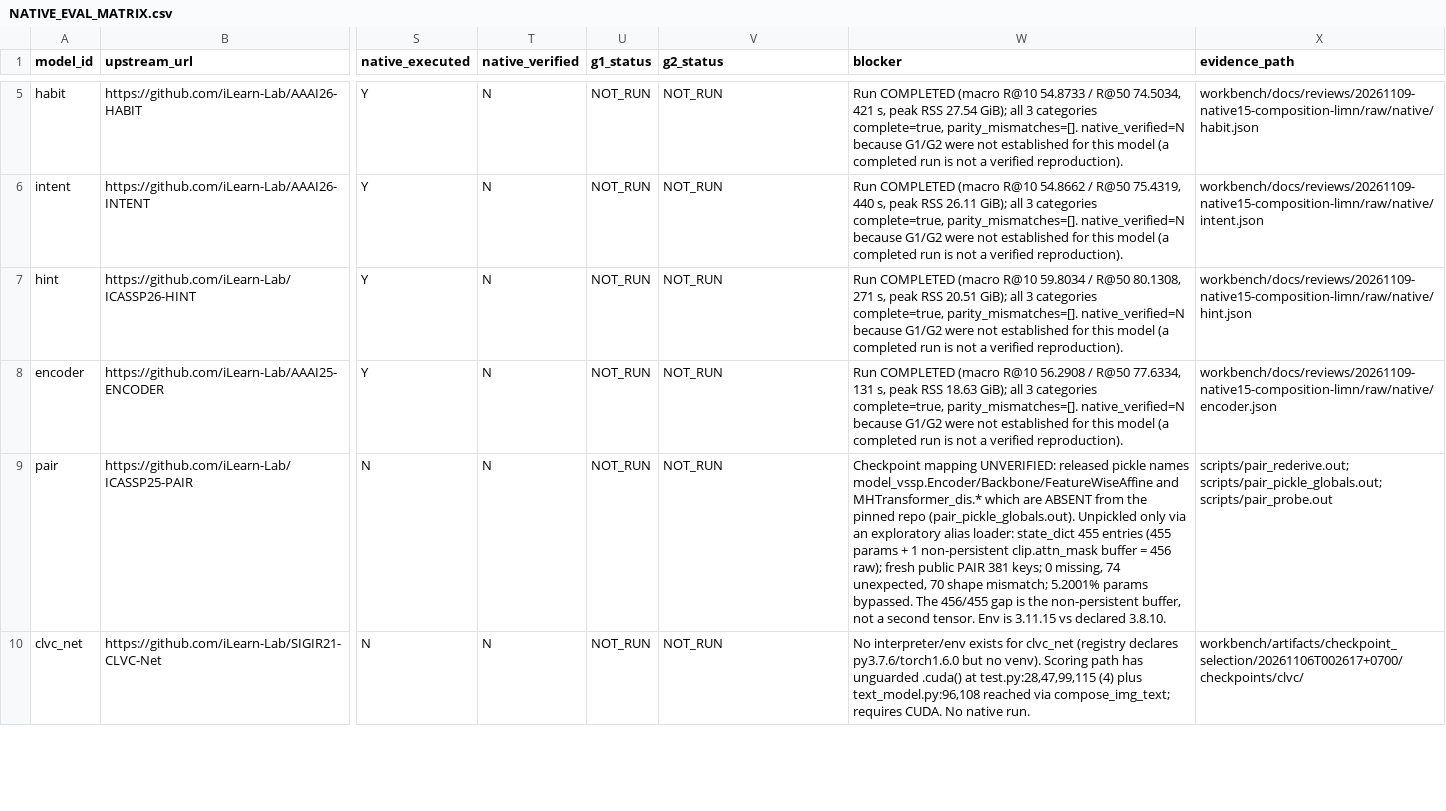
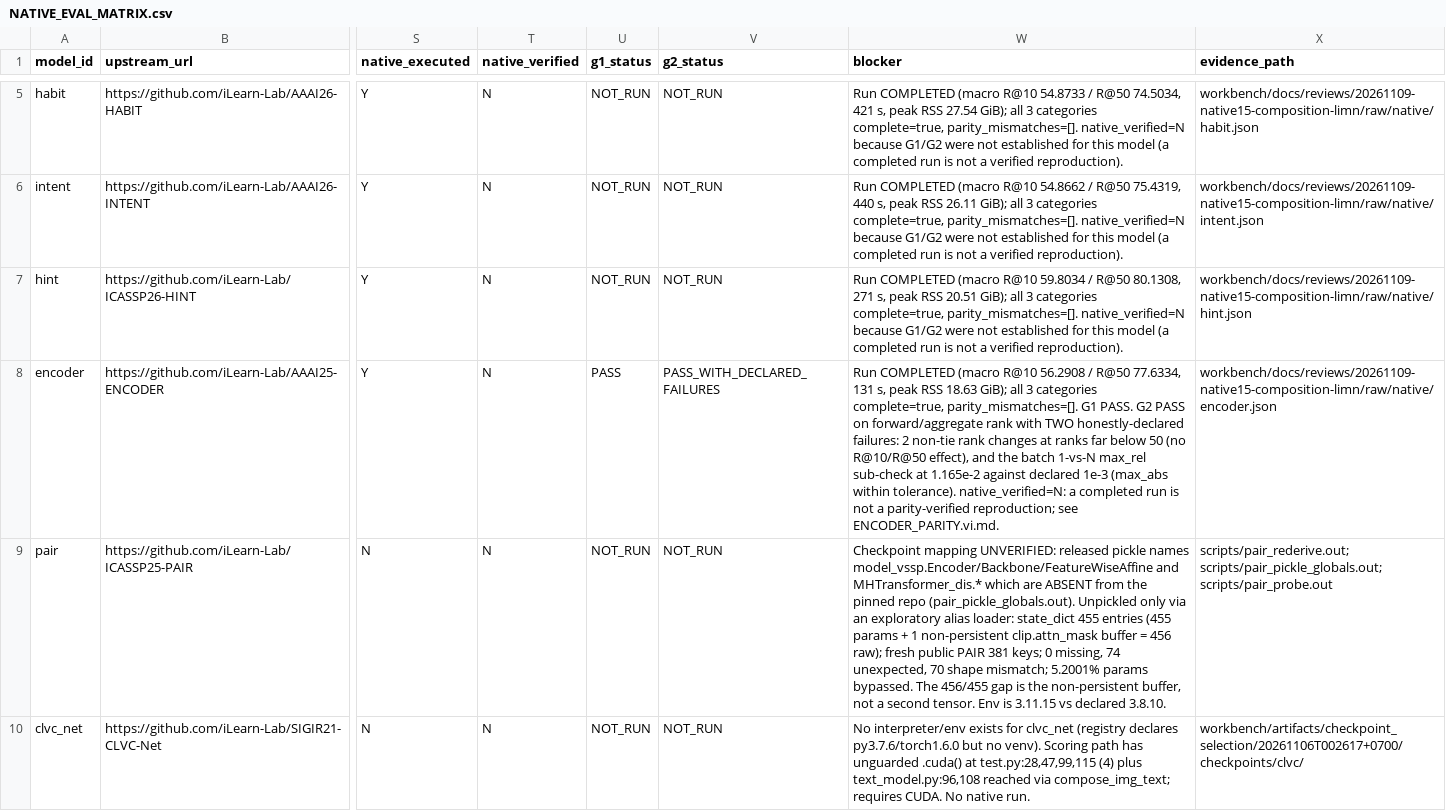
Before and after one commit to Le-Minh-Nhut/cir, a CSV file: workbench/docs/reviews/20261109-native15-composition-limn/NATIVE_EVAL_MATRIX.csv, drawn as a sheet; only a part is shown, gaps mark what is left out; the diff covers the shown part only; the diff names each change by its address in the sheet, - before the commit and + after, or states it on an @@ line.

Commit message:
Two more native evaluations; encoder G1/G2; matrices and gates updated
Native evaluations completed: dcnet (after its checkpoint-load blocker was
fixed) and clip4cir_rn50x4_fullft (its first run). That takes completed native
targets from 9 to 11 of the 15 active: encoder, hint, habit, intent, conesep,
tme, ptha_mtst, combiner_rn50x4_noft, limn, dcnet, clip4cir_rn50x4_fullft.
Four remain without a completed run: pair, airknow, clvc_net, tgcir.

Units are recorded per model because the upstreams disagree: dcnet reports
fractions (macro R@10 0.27930 / R@50 0.53761) and clip4cir_rn50x4_fullft
reports percent (43.8017 / 66.9836). R@1 is null for both because upstream
computes only R@10/R@50. dcnet's comb_avg 0.40845 is a mean over all six
R@10/R@50 cells, not a macro, and the matrix says so.

Both keep native_verified=N: a completed run is not a parity-verified
reproduction.

Encoder G1/G2 established. G1 PASS. G2 PASS with two honestly-declared
failures and no tolerance moved: 2 non-tie rank changes at ranks far below 50
(no R@10/R@50 effect), and the batch 1-vs-N max_rel sub-check at 1.165e-2
against its declared 1e-3 (max_abs within tolerance). The upstream
learnable_relation defect is documented: the pinned code draws that parameter
with torch.randn at construction instead of restoring it, so two constructions
differ and the comparison is only exact once it is pinned on both sides.

NATIVE_EVAL_MATRIX.csv, GATES.csv and EVIDENCE_INDEX.md are updated. The
Native completeness gate moves from 9 to 11 of 15 but stays FAIL because the
gate is "all 15". G1 and G2 now say limn and encoder have evidence and 13 do
not, and both stay NOT_RUN as whole-model gates.

No measured number was altered; no gate status was changed to PASS.

```diff
--- a/workbench/docs/reviews/20261109-native15-composition-limn/NATIVE_EVAL_MATRIX.csv
+++ b/workbench/docs/reviews/20261109-native15-composition-limn/NATIVE_EVAL_MATRIX.csv
-U8 (g1_status): NOT_RUN
+U8 (g1_status): PASS
-V8 (g2_status): NOT_RUN
+V8 (g2_status): PASS_WITH_DECLARED_FAILURES
-W8 (blocker): …complete=true, parity_mismatches=[]. native_verified=N because G1/G2 were not established for this model (a completed run is not a verified reproduction).
+W8 (blocker): …complete=true, parity_mismatches=[]. G1 PASS. G2 PASS on forward/aggregate rank with TWO honestly-declared failures: 2 non-tie rank changes at ranks far below 50 (no R@10/R@50 effect), and the batch 1-vs-N max_rel sub-check at 1.165e-2 against declared 1e-3 (max_abs within tolerance). native_verified=N: a completed run is not a parity-verified reproduction; see ENCODER_PARITY.vi.md.
```
Also changed, not shown: 11 edited cells elsewhere in this file, workbench/docs/reviews/20261109-native15-composition-limn/GATES.csv, 47 other files.
